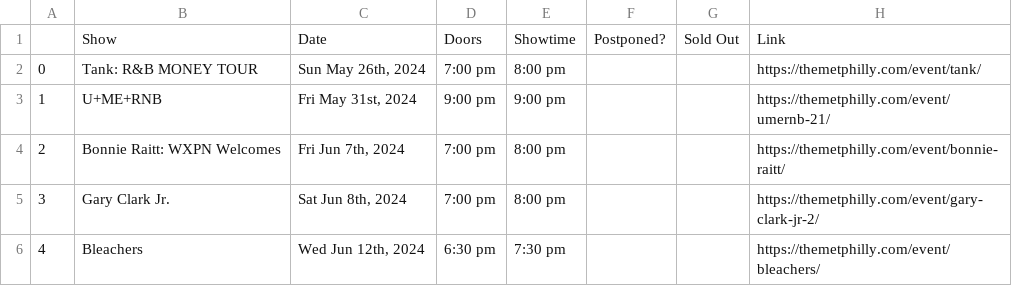
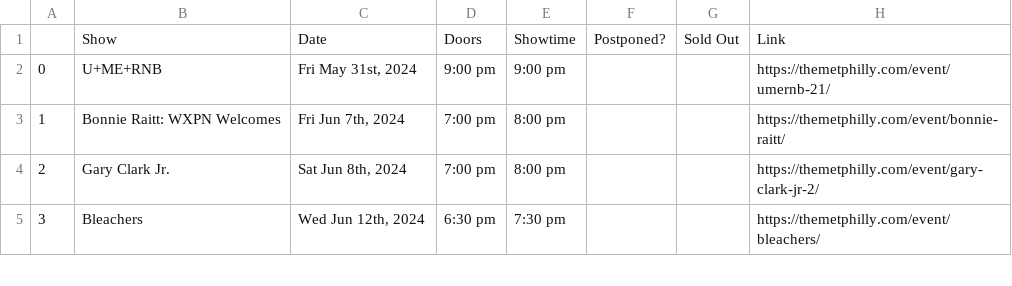
Before and after one commit to amandakreider/Concert-Calendars, a CSV file: csv/met_events.csv, drawn as a sheet; only a part is shown; removed rows and columns are numbered as before the commit, all else as after; the diff names each change by its address in the sheet, - before the commit and + after, or states it on an @@ line.

```diff
--- a/csv/met_events.csv
+++ b/csv/met_events.csv
-row 2: 0 | Tank: R&B MONEY TOUR | Sun May 26th, 2024 | 7:00 pm | 8:00 pm |  |  | https://themetphilly.com/event/tank/
@@ column A renumbered from row 2 down @@
```
Also changed, not shown: 1 other file.
